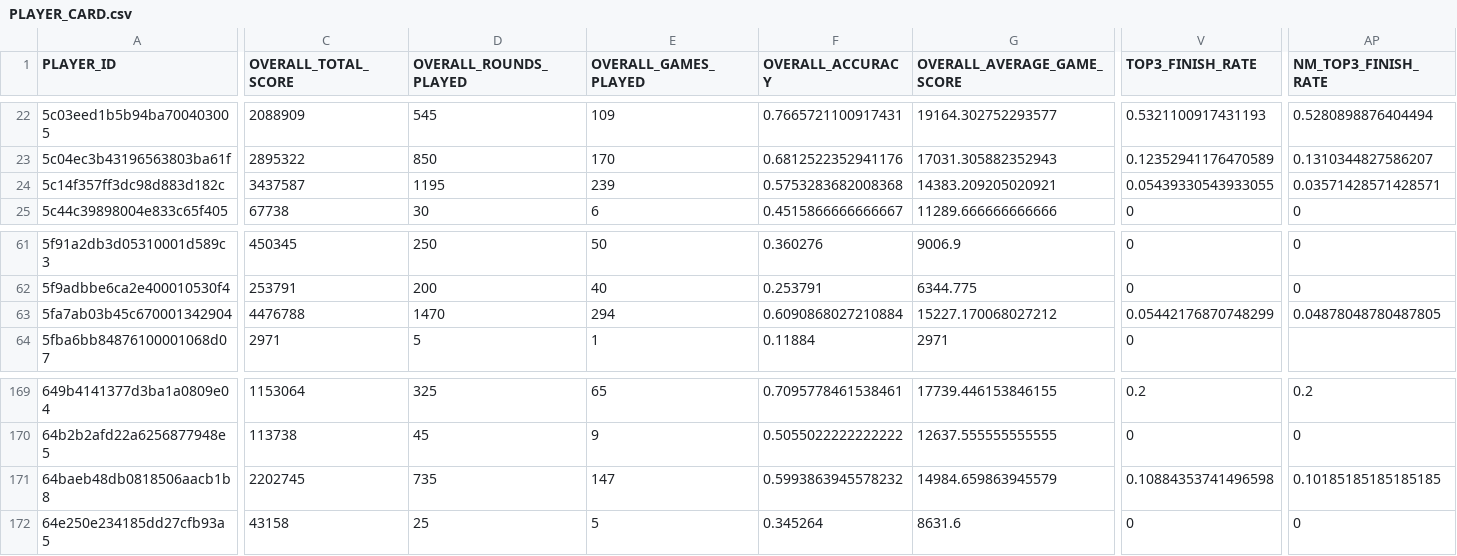
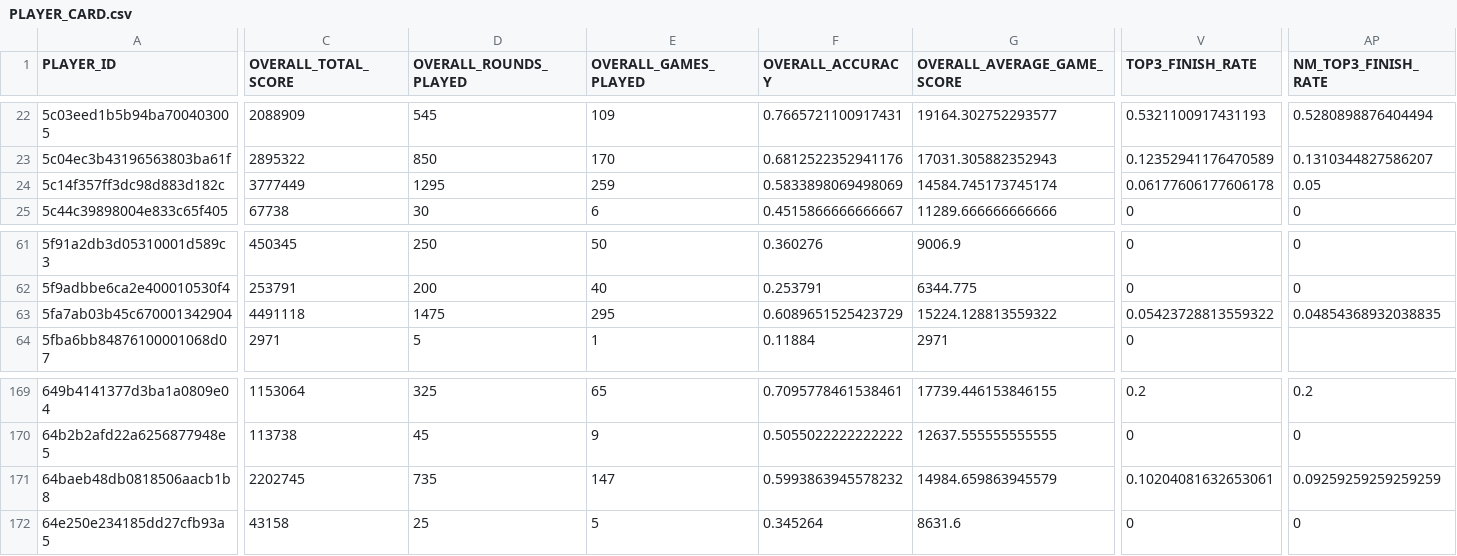
Before and after one commit to ccmdi/geoguessr-accuracy-tests, a CSV file: static/csv/views/PLAYER_CARD.csv, drawn as a sheet; only a part is shown, gaps mark what is left out; the diff covers the shown part only; the diff names each change by its address in the sheet, - before the commit and + after, or states it on an @@ line.

```diff
--- a/static/csv/views/PLAYER_CARD.csv
+++ b/static/csv/views/PLAYER_CARD.csv
-C24 (OVERALL_TOTAL_SCORE): 3437587
+C24 (OVERALL_TOTAL_SCORE): 3777449
-D24 (OVERALL_ROUNDS_PLAYED): 1195
+D24 (OVERALL_ROUNDS_PLAYED): 1295
-E24 (OVERALL_GAMES_PLAYED): 239
+E24 (OVERALL_GAMES_PLAYED): 259
-F24 (OVERALL_ACCURACY): 0.5753283682008368
+F24 (OVERALL_ACCURACY): 0.5833898069498069
-G24 (OVERALL_AVERAGE_GAME_SCORE): 14383.209205020921
+G24 (OVERALL_AVERAGE_GAME_SCORE): 14584.745173745174
-V24 (TOP3_FINISH_RATE): 0.05439330543933055
+V24 (TOP3_FINISH_RATE): 0.06177606177606178
-AP24 (NM_TOP3_FINISH_RATE): 0.03571428571428571
+AP24 (NM_TOP3_FINISH_RATE): 0.05
-C63 (OVERALL_TOTAL_SCORE): 4476788
+C63 (OVERALL_TOTAL_SCORE): 4491118
-D63 (OVERALL_ROUNDS_PLAYED): 1470
+D63 (OVERALL_ROUNDS_PLAYED): 1475
-E63 (OVERALL_GAMES_PLAYED): 294
+E63 (OVERALL_GAMES_PLAYED): 295
-F63 (OVERALL_ACCURACY): 0.6090868027210884
+F63 (OVERALL_ACCURACY): 0.6089651525423729
-G63 (OVERALL_AVERAGE_GAME_SCORE): 15227.170068027212
+G63 (OVERALL_AVERAGE_GAME_SCORE): 15224.128813559322
-V63 (TOP3_FINISH_RATE): 0.05442176870748299
+V63 (TOP3_FINISH_RATE): 0.05423728813559322
-AP63 (NM_TOP3_FINISH_RATE): 0.04878048780487805
+AP63 (NM_TOP3_FINISH_RATE): 0.04854368932038835
-V171 (TOP3_FINISH_RATE): 0.10884353741496598
+V171 (TOP3_FINISH_RATE): 0.10204081632653061
-AP171 (NM_TOP3_FINISH_RATE): 0.10185185185185185
+AP171 (NM_TOP3_FINISH_RATE): 0.09259259259259259
```
Also changed, not shown: 66 edited cells elsewhere in this file, static/csv/tables/GAMES.csv, static/csv/views/PLAYER_HEDGE.csv, 16 other files.
